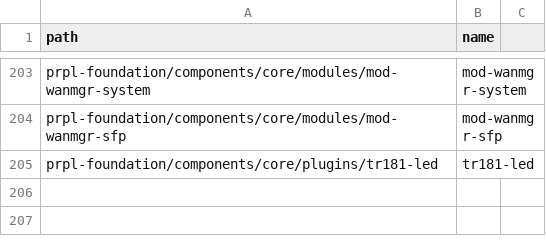
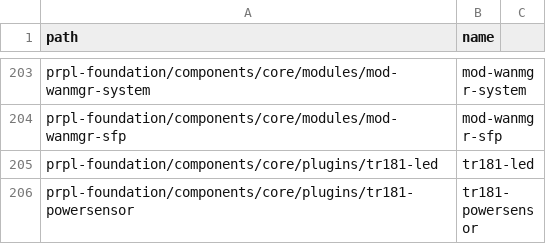
Before and after one commit to kavia-common/component-mapping-314849, a CSV file: Gitlab.csv, drawn as a sheet; only a part is shown, gaps mark what is left out; the diff names each change by its address in the sheet, - before the commit and + after, or states it on an @@ line.

Commit message:
comp: add tr181-powersensor
ADD tr181-powersensor

See merge request : https://gitlab.com/prpl-foundation/components/core/plugins/tr181-powerstatus/-/merge_requests/2

Signed-off-by: alexandre fiset <alexandre.fiset@softathome.com>

```diff
--- a/Gitlab.csv
+++ b/Gitlab.csv
+row 206: prpl-foundation/components/core/plugins/tr181-powersensor | tr181-powersensor
```
